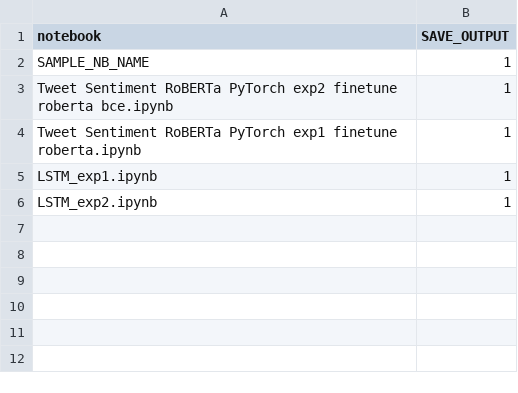
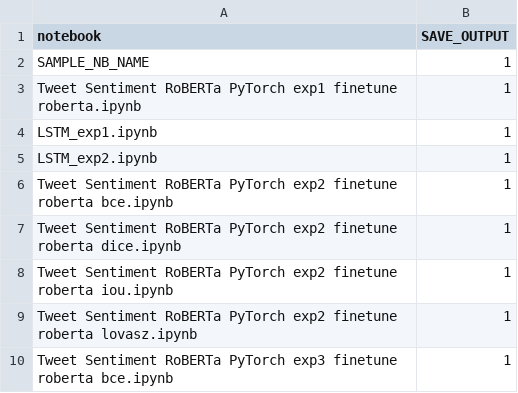
Before and after one commit to RushikeshJoshi4/Tweet-Sentiment-Extraction, a CSV file: notebooks/clean_config.csv, drawn as a sheet.

Commit message:
roberta all nbs

```diff
--- a/notebooks/clean_config.csv
+++ b/notebooks/clean_config.csv
@@ -2,3 +2,2 @@ notebook,SAVE_OUTPUT
 SAMPLE_NB_NAME,1
-Tweet Sentiment RoBERTa PyTorch exp2 finetune roberta bce.ipynb,1
 Tweet Sentiment RoBERTa PyTorch exp1 finetune roberta.ipynb,1
@@ -6 +5,6 @@ LSTM_exp1.ipynb,1
 LSTM_exp2.ipynb,1
+Tweet Sentiment RoBERTa PyTorch exp2 finetune roberta bce.ipynb, 1
+Tweet Sentiment RoBERTa PyTorch exp2 finetune roberta dice.ipynb, 1
+Tweet Sentiment RoBERTa PyTorch exp2 finetune roberta iou.ipynb, 1
+Tweet Sentiment RoBERTa PyTorch exp2 finetune roberta lovasz.ipynb, 1
+Tweet Sentiment RoBERTa PyTorch exp3 finetune roberta bce.ipynb, 1
```
Also changed, not shown: 6 other files.
